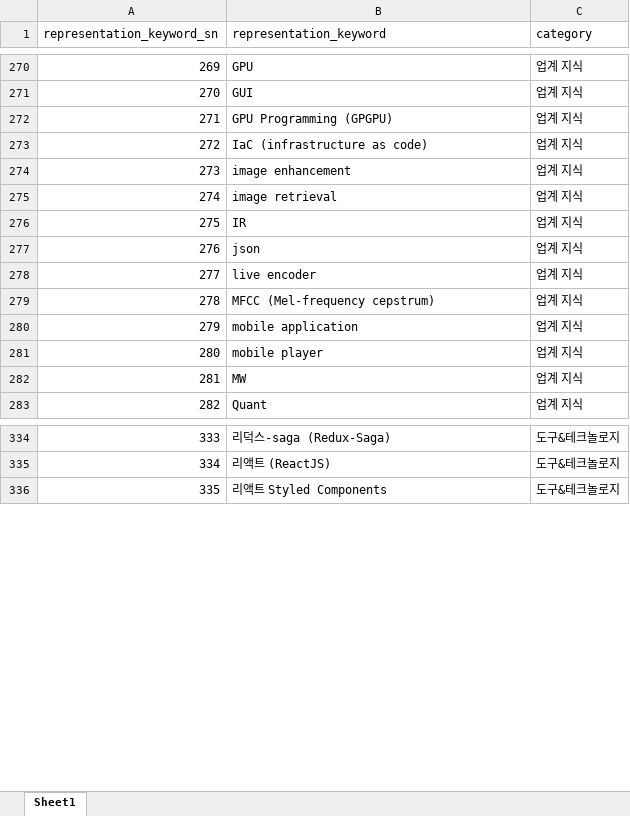
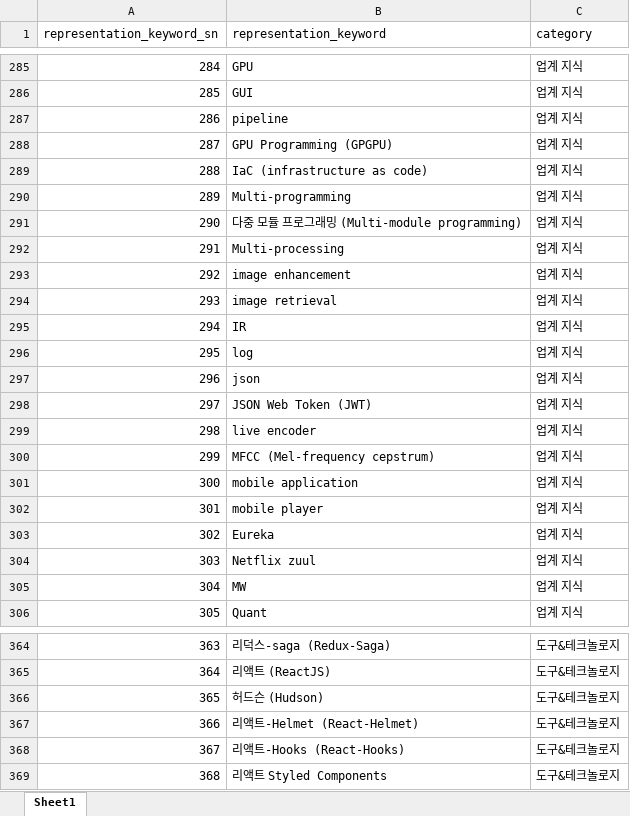
Before and after one commit to whdgk227/kw-search-demo, an Excel workbook: keyword_table/xlsx/Table_RepKeyword_xlsx.xlsx, sheet Sheet1, drawn as a sheet; only a part is shown, gaps mark what is left out; values as stored, in another font and other column widths than the file's, no borders; the diff covers the shown part only; the diff names each change by its address in the sheet, - before the commit and + after, or states it on an @@ line.

```diff
--- a/keyword_table/xlsx/Table_RepKeyword_xlsx.xlsx (sheet Sheet1)
+++ b/keyword_table/xlsx/Table_RepKeyword_xlsx.xlsx (sheet Sheet1)
@@ column A (representation_keyword_sn) renumbered between rows 67 and 778 @@
+row 287: 286 | pipeline | 업계 지식
+row 290: 289 | Multi-programming | 업계 지식
+row 291: 290 | 다중 모듈 프로그래밍 (Multi-module programming) | 업계 지식
+row 292: 291 | Multi-processing | 업계 지식
+row 296: 295 | log | 업계 지식
+row 298: 297 | JSON Web Token (JWT) | 업계 지식
+row 303: 302 | Eureka | 업계 지식
+row 304: 303 | Netflix zuul | 업계 지식
+row 366: 365 | 허드슨 (Hudson) | 도구&테크놀로지
+row 367: 366 | 리액트-Helmet (React-Helmet) | 도구&테크놀로지
+row 368: 367 | 리액트-Hooks (React-Hooks) | 도구&테크놀로지
```
Also changed, not shown: 45 added rows, 1 removed row, 1 moved row and 5 edited cells elsewhere in this sheet, keyword_table/xlsx/Table_SearchingKeyword_xlsx.xlsx.
